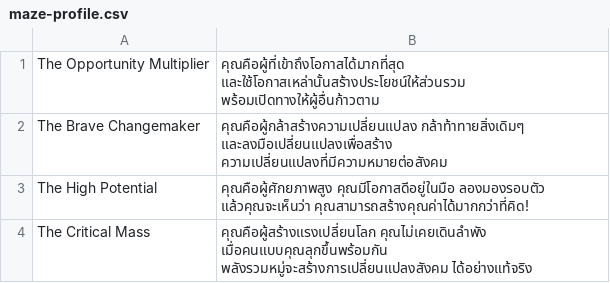
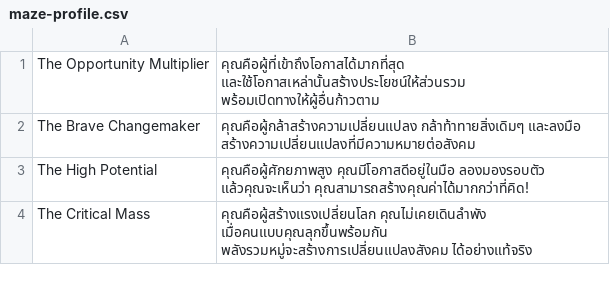
Before and after one commit to hellonun/goodsociety, a CSV file: GOODSO-ARUCO/maze-profile.csv, drawn as a sheet.

Commit message:
Update maze-profile.csv

```diff
--- a/GOODSO-ARUCO/maze-profile.csv
+++ b/GOODSO-ARUCO/maze-profile.csv
@@ -1,3 +1,3 @@
 The Opportunity Multiplier,คุณคือผู้ที่เข้าถึงโอกาสได้มากที่สุด และใช้โอกาสเหล่านั้นสร้างประโยชน์ให้ส่วนรวม พร้อมเปิดทางให้ผู้อื่นก้าวตาม
-The Brave Changemaker,คุณคือผู้กล้าสร้างความเปลี่ยนแปลง กล้าท้าทายสิ่งเดิมๆ และลงมือเปลี่ยนแปลงเพื่อสร้าง ความเปลี่ยนแปลงที่มีความหมายต่อสังคม
+The Brave Changemaker,คุณคือผู้กล้าสร้างความเปลี่ยนแปลง กล้าท้าทายสิ่งเดิมๆ และลงมือ สร้างความเปลี่ยนแปลงที่มีความหมายต่อสังคม
 The High Potential,คุณคือผู้ศักยภาพสูง คุณมีโอกาสดีอยู่ในมือ ลองมองรอบตัว แล้วคุณจะเห็นว่า คุณสามารถสร้างคุณค่าได้มากกว่าที่คิด!
```
